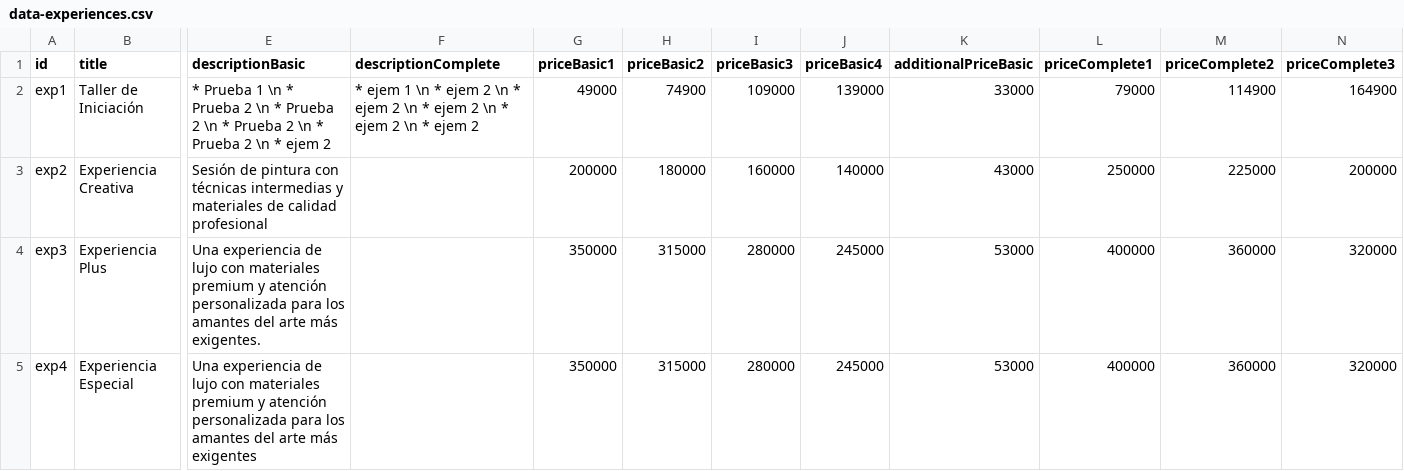
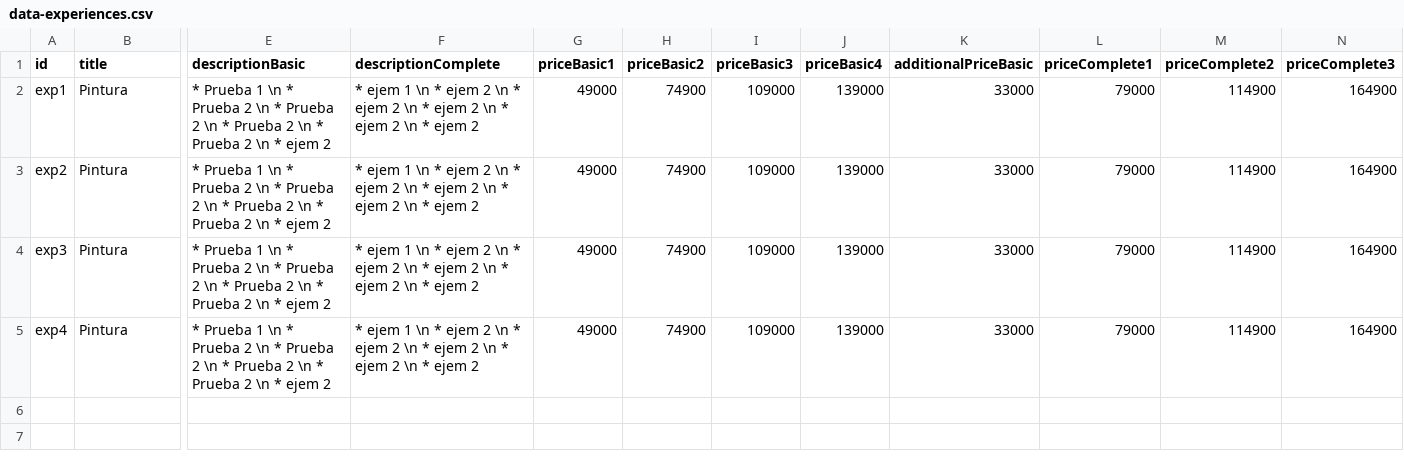
Before and after one commit to calmo-brand/calmo-host, a CSV file: catalog/experiences/data-experiences.csv, drawn as a sheet; only a part is shown, gaps mark what is left out; the diff covers the shown part only; the diff names each change by its address in the sheet, - before the commit and + after, or states it on an @@ line.

Commit message:
Update data-experiences.csv

```diff
--- a/catalog/experiences/data-experiences.csv
+++ b/catalog/experiences/data-experiences.csv
-B2 (title): Taller de Iniciación
+B2 (title): Pintura
-B3 (title): Experiencia Creativa
+B3 (title): Pintura
-E3 (descriptionBasic): Sesión de pintura con técnicas intermedias y materiales de calidad profesional
+E3 (descriptionBasic): * Prueba 1 \n * Prueba 2 \n * Prueba 2 \n * Prueba 2 \n * Prueba 2 \n * ejem 2
-F3:F5 (descriptionComplete): (empty)
+F3:F5 (descriptionComplete): * ejem 1 \n * ejem 2 \n * ejem 2 \n * ejem 2 \n * ejem 2 \n * ejem 2
-G3 (priceBasic1): 200000
+G3 (priceBasic1): 49000
-H3 (priceBasic2): 180000
+H3 (priceBasic2): 74900
-I3 (priceBasic3): 160000
+I3 (priceBasic3): 109000
-J3 (priceBasic4): 140000
+J3 (priceBasic4): 139000
-K3 (additionalPriceBasic): 43000
+K3 (additionalPriceBasic): 33000
-L3 (priceComplete1): 250000
+L3 (priceComplete1): 79000
-M3 (priceComplete2): 225000
+M3 (priceComplete2): 114900
-N3 (priceComplete3): 200000
+N3 (priceComplete3): 164900
-B4 (title): Experiencia Plus
+B4 (title): Pintura
-E4 (descriptionBasic): Una experiencia de lujo con materiales premium y atención personalizada para los amantes del arte más exigentes.
+E4 (descriptionBasic): * Prueba 1 \n * Prueba 2 \n * Prueba 2 \n * Prueba 2 \n * Prueba 2 \n * ejem 2
-G4:G5 (priceBasic1): 350000
+G4:G5 (priceBasic1): 49000
-H4:H5 (priceBasic2): 315000
+H4:H5 (priceBasic2): 74900
-I4:I5 (priceBasic3): 280000
+I4:I5 (priceBasic3): 109000
-J4:J5 (priceBasic4): 245000
+J4:J5 (priceBasic4): 139000
-K4:K5 (additionalPriceBasic): 53000
+K4:K5 (additionalPriceBasic): 33000
-L4:L5 (priceComplete1): 400000
+L4:L5 (priceComplete1): 79000
-M4:M5 (priceComplete2): 360000
+M4:M5 (priceComplete2): 114900
-N4:N5 (priceComplete3): 320000
+N4:N5 (priceComplete3): 164900
-B5 (title): Experiencia Especial
+B5 (title): Pintura
-E5 (descriptionBasic): Una experiencia de lujo con materiales premium y atención personalizada para los amantes del arte más exigentes
+E5 (descriptionBasic): * Prueba 1 \n * Prueba 2 \n * Prueba 2 \n * Prueba 2 \n * Prueba 2 \n * ejem 2
```
Also changed, not shown: 12 edited cells elsewhere in this file.
